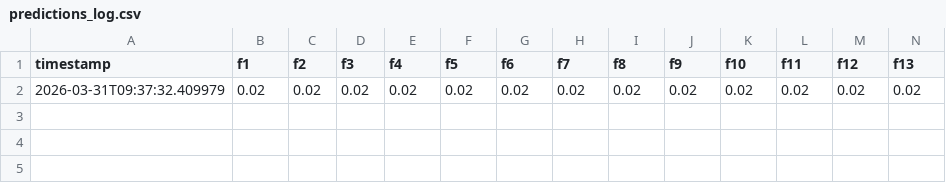
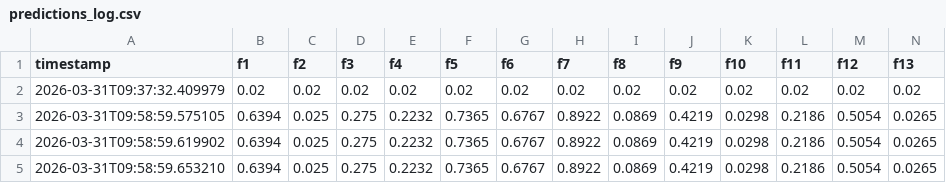
Before and after one commit to rahanetraj/sonar-mines-vs-rocks-by-jason, a CSV file: data/predictions_log.csv, drawn as a sheet; only a part is shown; rows hold the shown columns only; the diff names each change by its address in the sheet, - before the commit and + after, or states it on an @@ line.

Commit message:
refactor: refactor report directory initialization and append new entries to prediction log

```diff
--- a/data/predictions_log.csv
+++ b/data/predictions_log.csv
+row 3: 2026-03-31T09:58:59.575105 | 0.6394 | 0.025 | 0.275 | 0.2232 | 0.7365 | 0.6767 | 0.8922 | 0.0869 | 0.4219 | 0.0298 | 0.2186 | 0.5054 | 0.0265
+row 4: 2026-03-31T09:58:59.619902 | 0.6394 | 0.025 | 0.275 | 0.2232 | 0.7365 | 0.6767 | 0.8922 | 0.0869 | 0.4219 | 0.0298 | 0.2186 | 0.5054 | 0.0265
+row 5: 2026-03-31T09:58:59.653210 | 0.6394 | 0.025 | 0.275 | 0.2232 | 0.7365 | 0.6767 | 0.8922 | 0.0869 | 0.4219 | 0.0298 | 0.2186 | 0.5054 | 0.0265
```
Also changed, not shown: 1 other file.
